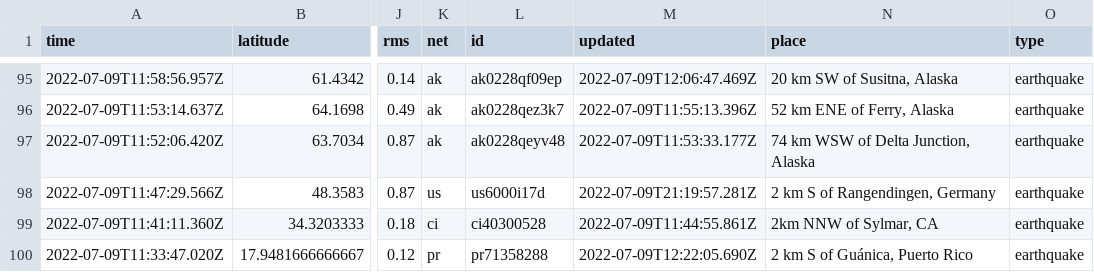
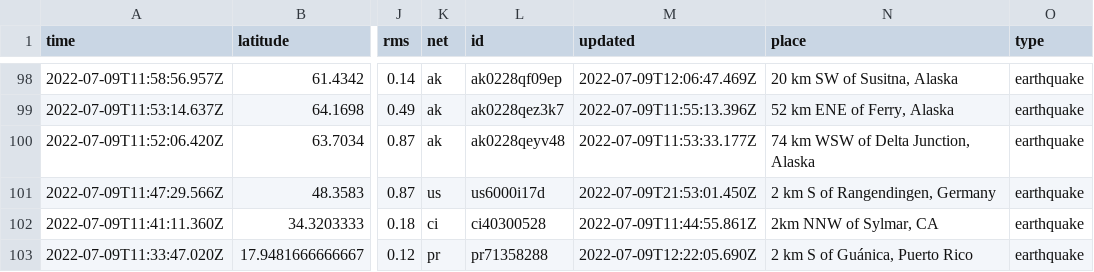
Before and after one commit to CHelmsenterprisenewscom/my-reporting-robot, a CSV file: usgs_current.csv, drawn as a sheet; only a part is shown, gaps mark what is left out; addresses are those after the commit; the diff covers the shown part only; the diff names each change by its address in the sheet, - before the commit and + after, or states it on an @@ line.

```diff
--- a/usgs_current.csv
+++ b/usgs_current.csv
-M101 (updated): 2022-07-09T21:19:57.281Z
+M101 (updated): 2022-07-09T21:53:01.450Z
```
Also changed, not shown: 4 added rows, 3 removed rows and 4 edited cells elsewhere in this file.
